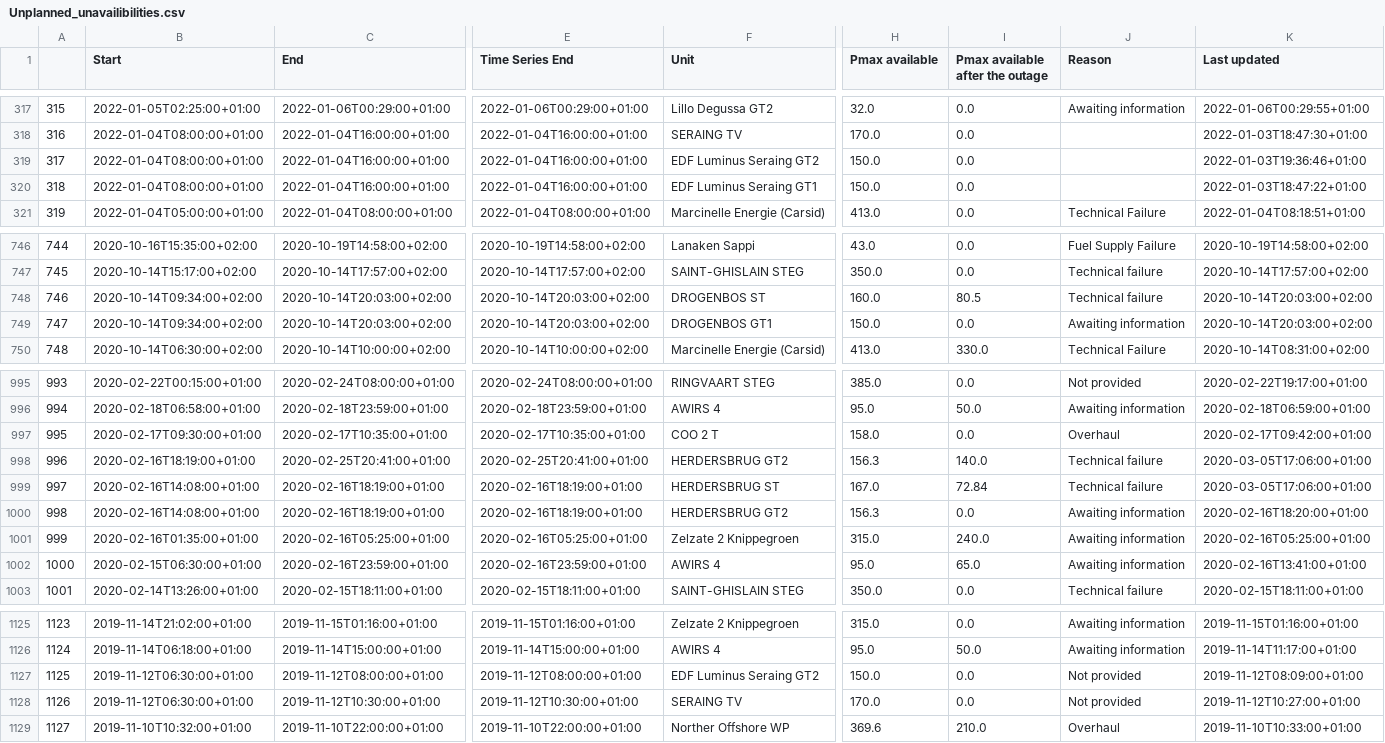
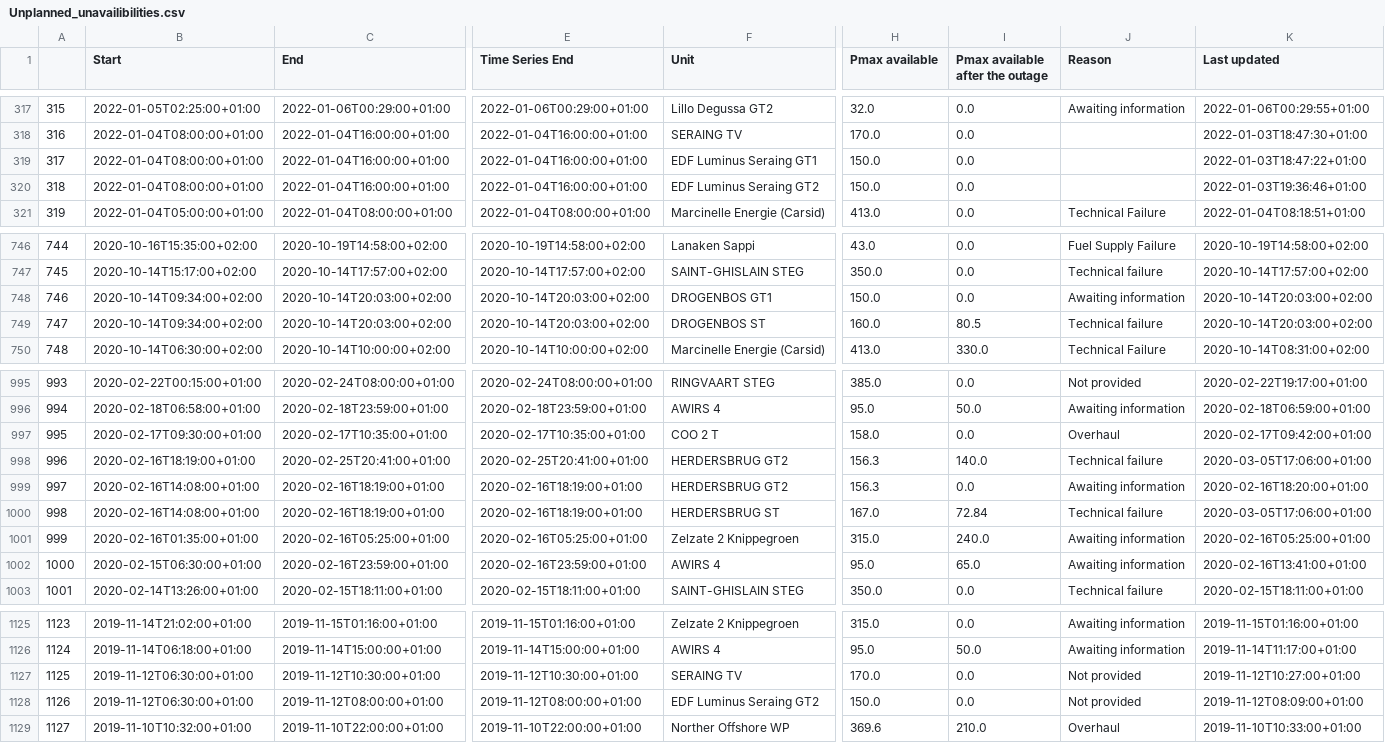
Before and after one commit to journinho/elia-opendata, a CSV file: Unplanned_unavailibilities.csv, drawn as a sheet; only a part is shown, gaps mark what is left out; the diff covers the shown part only; the diff names each change by its address in the sheet, - before the commit and + after, or states it on an @@ line.

```diff
--- a/Unplanned_unavailibilities.csv
+++ b/Unplanned_unavailibilities.csv
-F319 (Unit): EDF Luminus Seraing GT2
+F319 (Unit): EDF Luminus Seraing GT1
-K319 (Last updated): 2022-01-03T19:36:46+01:00
+K319 (Last updated): 2022-01-03T18:47:22+01:00
-F320 (Unit): EDF Luminus Seraing GT1
+F320 (Unit): EDF Luminus Seraing GT2
-K320 (Last updated): 2022-01-03T18:47:22+01:00
+K320 (Last updated): 2022-01-03T19:36:46+01:00
-F748 (Unit): DROGENBOS ST
+F748 (Unit): DROGENBOS GT1
-H748 (Pmax available): 160.0
+H748 (Pmax available): 150.0
-I748 (Pmax available after the outage): 80.5
+I748 (Pmax available after the outage): 0.0
-J748 (Reason): Technical failure
+J748 (Reason): Awaiting information
-F749 (Unit): DROGENBOS GT1
+F749 (Unit): DROGENBOS ST
-H749 (Pmax available): 150.0
+H749 (Pmax available): 160.0
-I749 (Pmax available after the outage): 0.0
+I749 (Pmax available after the outage): 80.5
-J749 (Reason): Awaiting information
+J749 (Reason): Technical failure
-F999 (Unit): HERDERSBRUG ST
+F999 (Unit): HERDERSBRUG GT2
-H999 (Pmax available): 167.0
+H999 (Pmax available): 156.3
-I999 (Pmax available after the outage): 72.84
+I999 (Pmax available after the outage): 0.0
-J999 (Reason): Technical failure
+J999 (Reason): Awaiting information
-K999 (Last updated): 2020-03-05T17:06:00+01:00
+K999 (Last updated): 2020-02-16T18:20:00+01:00
-F1000 (Unit): HERDERSBRUG GT2
+F1000 (Unit): HERDERSBRUG ST
-H1000 (Pmax available): 156.3
+H1000 (Pmax available): 167.0
-I1000 (Pmax available after the outage): 0.0
+I1000 (Pmax available after the outage): 72.84
-J1000 (Reason): Awaiting information
+J1000 (Reason): Technical failure
-K1000 (Last updated): 2020-02-16T18:20:00+01:00
+K1000 (Last updated): 2020-03-05T17:06:00+01:00
-C1127 (End): 2019-11-12T08:00:00+01:00
+C1127 (End): 2019-11-12T10:30:00+01:00
-E1127 (Time Series End): 2019-11-12T08:00:00+01:00
+E1127 (Time Series End): 2019-11-12T10:30:00+01:00
-F1127 (Unit): EDF Luminus Seraing GT2
+F1127 (Unit): SERAING TV
-H1127 (Pmax available): 150.0
+H1127 (Pmax available): 170.0
-K1127 (Last updated): 2019-11-12T08:09:00+01:00
+K1127 (Last updated): 2019-11-12T10:27:00+01:00
-C1128 (End): 2019-11-12T10:30:00+01:00
+C1128 (End): 2019-11-12T08:00:00+01:00
-E1128 (Time Series End): 2019-11-12T10:30:00+01:00
+E1128 (Time Series End): 2019-11-12T08:00:00+01:00
-F1128 (Unit): SERAING TV
+F1128 (Unit): EDF Luminus Seraing GT2
-H1128 (Pmax available): 170.0
+H1128 (Pmax available): 150.0
-K1128 (Last updated): 2019-11-12T10:27:00+01:00
+K1128 (Last updated): 2019-11-12T08:09:00+01:00
```
Also changed, not shown: 76 edited cells elsewhere in this file.
